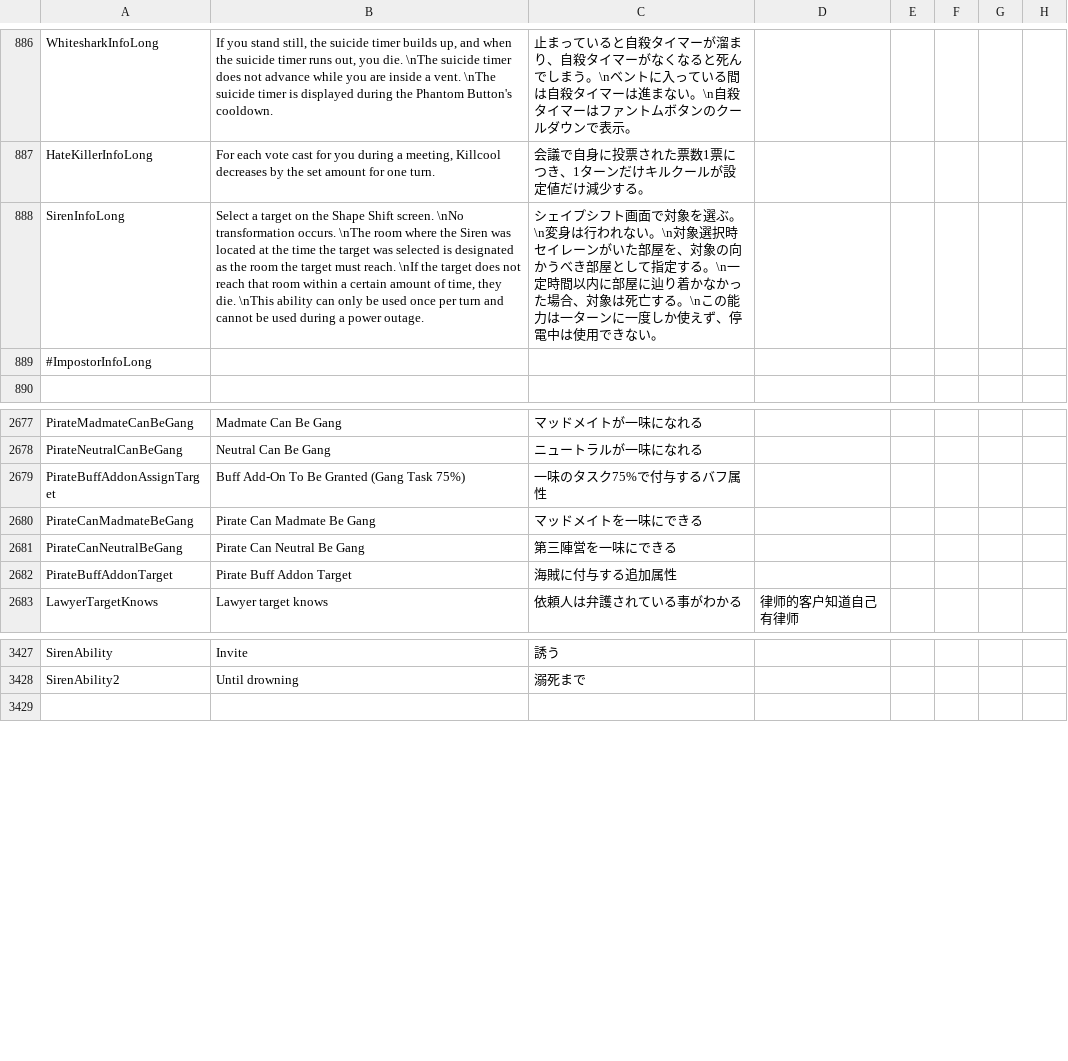
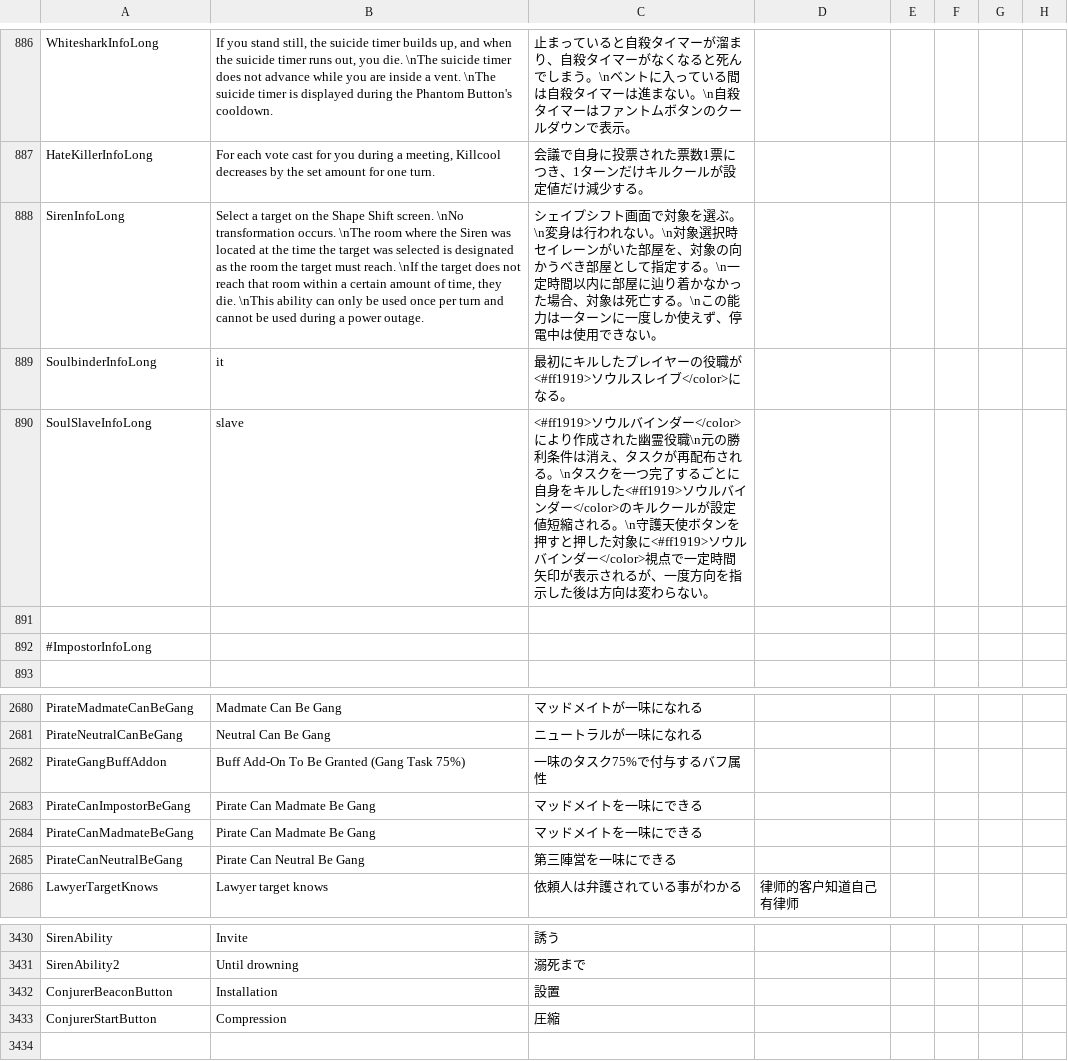
Before and after one commit to satokazoku/TownOfHost-Pko, a CSV file: Resources/string.csv, drawn as a sheet; only a part is shown, gaps mark what is left out.

```diff
--- a/Resources/string.csv
+++ b/Resources/string.csv
@@ -888,2 +888,5 @@
 "SirenInfoLong","Select a target on the Shape Shift screen. \nNo transformation occurs. \nThe room where the Siren was located at the time the target was selected is designated as the room the target must reach. \nIf the target does not reach that room within a certain amount of time, they die. \nThis ability can only be used once per turn and cannot be used during a power outage.","シェイプシフト画面で対象を選ぶ。\n変身は行われない。\n対象選択時セイレーンがいた部屋を、対象の向かうべき部屋として指定する。\n一定時間以内に部屋に辿り着かなかった場合、対象は死亡する。\nこの能力は一ターンに一度しか使えず、停電中は使用できない。"
+"SoulbinderInfoLong","it","最初にキルしたプレイヤーの役職が<#ff1919>ソウルスレイブ</color>になる。"
+"SoulSlaveInfoLong","slave","<#ff1919>ソウルバインダー</color>により作成された幽霊役職\n元の勝利条件は消え、タスクが再配布される。\nタスクを一つ完了するごとに自身をキルした<#ff1919>ソウルバインダー</color>のキルクールが設定値短縮される。\n守護天使ボタンを押すと押した対象に<#ff1919>ソウルバインダー</color>視点で一定時間矢印が表示されるが、一度方向を指示した後は方向は変わらない。"
+
 "#ImpostorInfoLong"
@@ -2679,6 +2682,6 @@
 "PirateNeutralCanBeGang","Neutral Can Be Gang","ニュートラルが一味になれる",
-"PirateBuffAddonAssignTarget","Buff Add-On To Be Granted (Gang Task 75%)","一味のタスク75%で付与するバフ属性",
+"PirateGangBuffAddon","Buff Add-On To Be Granted (Gang Task 75%)","一味のタスク75%で付与するバフ属性",
+"PirateCanImpostorBeGang","Pirate Can Madmate Be Gang","マッドメイトを一味にできる"
 "PirateCanMadmateBeGang","Pirate Can Madmate Be Gang","マッドメイトを一味にできる"
 "PirateCanNeutralBeGang","Pirate Can Neutral Be Gang","第三陣営を一味にできる"
-"PirateBuffAddonTarget","Pirate Buff Addon Target","海賊に付与する追加属性"
 "LawyerTargetKnows","Lawyer target knows","依頼人は弁護されている事がわかる","律师的客户知道自己有律师",
@@ -3429,2 +3432,4 @@
 "SirenAbility2","Until drowning","溺死まで"
+"ConjurerBeaconButton","Installation","設置"
+"ConjurerStartButton","Compression","圧縮"
 
```
Also changed, not shown: 15 other files.
